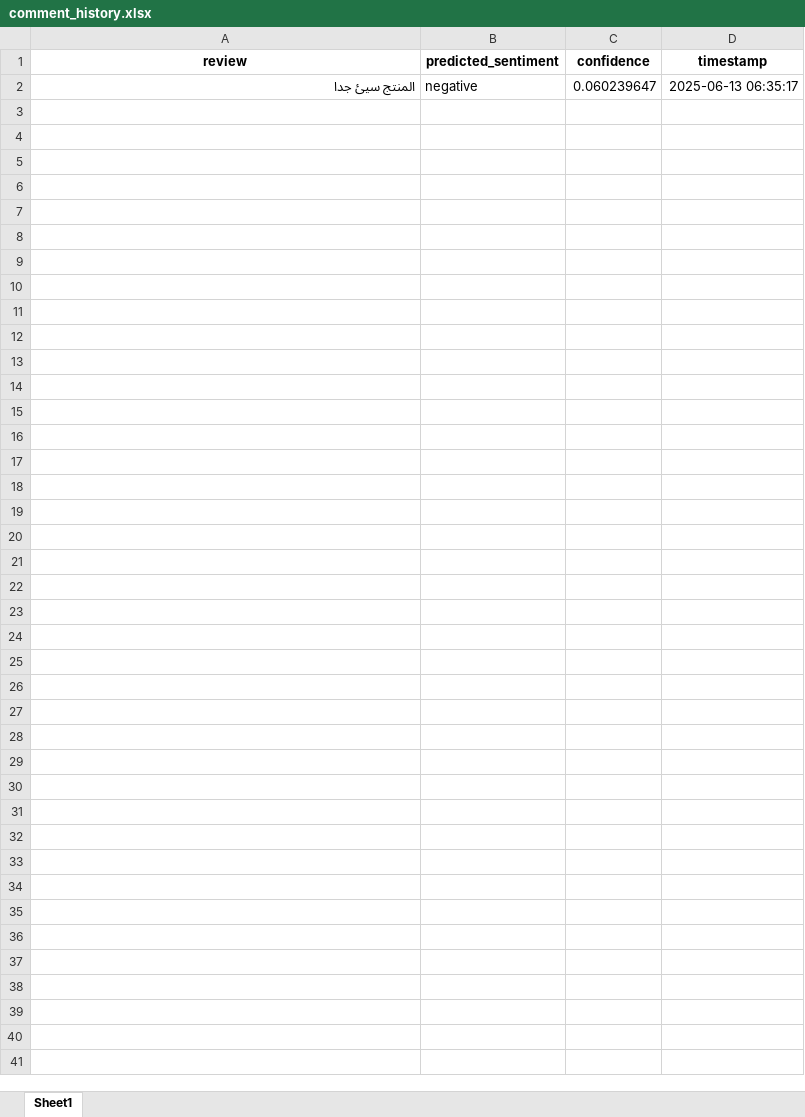
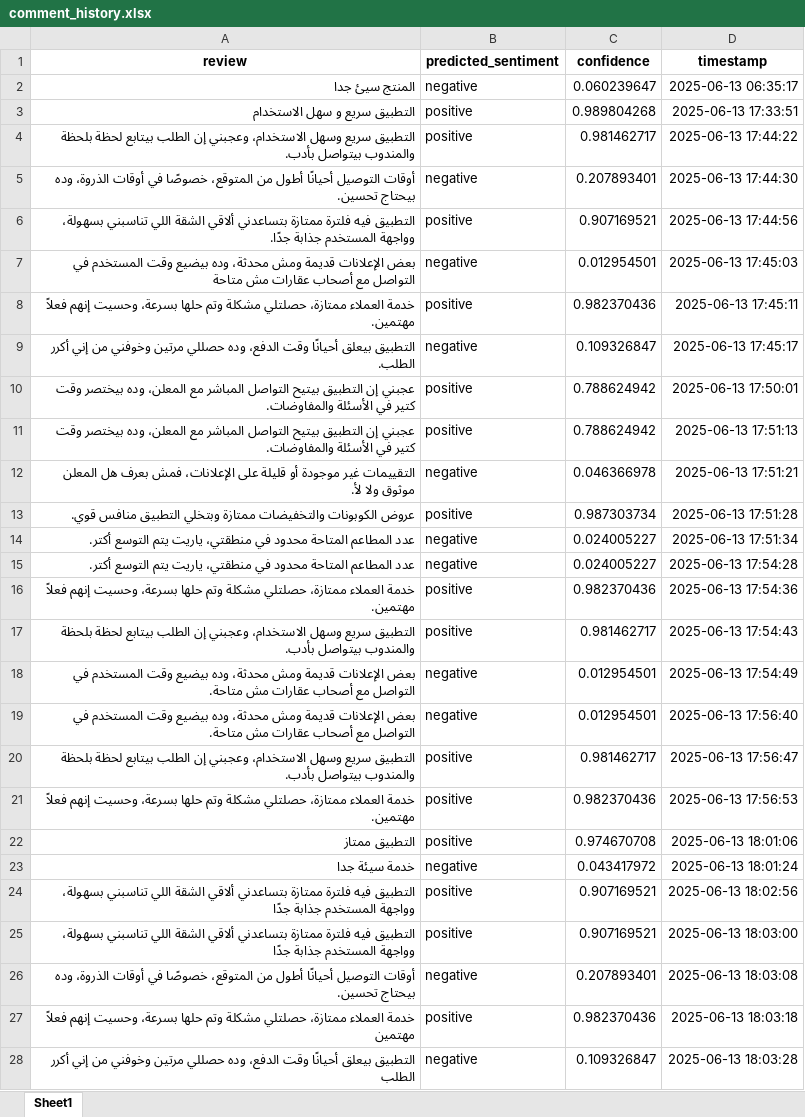
Before and after one commit to ahmed-yasser-taha/NLP, an Excel workbook: Arabic Egypt Customer Reviews/comment_history.xlsx, sheet Sheet1, drawn as a sheet; values as stored, in another font and other column widths than the file's, no borders; the diff names each change by its address in the sheet, - before the commit and + after, or states it on an @@ line.

```diff
--- a/Arabic Egypt Customer Reviews/comment_history.xlsx (sheet Sheet1)
+++ b/Arabic Egypt Customer Reviews/comment_history.xlsx (sheet Sheet1)
+row 3: التطبيق سريع و سهل الاستخدام | positive | 0.989804268 | 2025-06-13 17:33:51
+row 4: التطبيق سريع وسهل الاستخدام، وعجبني إن الطلب بيتابع لحظة بلحظة والمندوب بيتواصل بأدب. | positive | 0.981462717 | 2025-06-13 17:44:22
+row 5: أوقات التوصيل أحيانًا أطول من المتوقع، خصوصًا في أوقات الذروة، وده بيحتاج تحسين. | negative | 0.207893401 | 2025-06-13 17:44:30
+row 6: التطبيق فيه فلترة ممتازة بتساعدني ألاقي الشقة اللي تناسبني بسهولة، وواجهة المستخدم جذابة جدًا. | positive | 0.907169521 | 2025-06-13 17:44:56
+row 7: بعض الإعلانات قديمة ومش محدثة، وده بيضيع وقت المستخدم في التواصل مع أصحاب عقارات مش متاحة | negative | 0.012954501 | 2025-06-13 17:45:03
+row 8: خدمة العملاء ممتازة، حصلتلي مشكلة وتم حلها بسرعة، وحسيت إنهم فعلاً مهتمين. | positive | 0.982370436 | 2025-06-13 17:45:11
+row 9: التطبيق بيعلق أحيانًا وقت الدفع، وده حصللي مرتين وخوفني من إني أكرر الطلب. | negative | 0.109326847 | 2025-06-13 17:45:17
+row 10: عجبني إن التطبيق بيتيح التواصل المباشر مع المعلن، وده بيختصر وقت كتير في الأسئلة والمفاوضات. | positive | 0.788624942 | 2025-06-13 17:50:01
+row 11: عجبني إن التطبيق بيتيح التواصل المباشر مع المعلن، وده بيختصر وقت كتير في الأسئلة والمفاوضات. | positive | 0.788624942 | 2025-06-13 17:51:13
+row 12: التقييمات غير موجودة أو قليلة على الإعلانات، فمش بعرف هل المعلن موثوق ولا لأ. | negative | 0.046366978 | 2025-06-13 17:51:21
+row 13: عروض الكوبونات والتخفيضات ممتازة وبتخلي التطبيق منافس قوي. | positive | 0.987303734 | 2025-06-13 17:51:28
+row 14: عدد المطاعم المتاحة محدود في منطقتي، ياريت يتم التوسع أكتر. | negative | 0.024005227 | 2025-06-13 17:51:34
+row 15: عدد المطاعم المتاحة محدود في منطقتي، ياريت يتم التوسع أكتر. | negative | 0.024005227 | 2025-06-13 17:54:28
+row 16: خدمة العملاء ممتازة، حصلتلي مشكلة وتم حلها بسرعة، وحسيت إنهم فعلاً مهتمين. | positive | 0.982370436 | 2025-06-13 17:54:36
+row 17: التطبيق سريع وسهل الاستخدام، وعجبني إن الطلب بيتابع لحظة بلحظة والمندوب بيتواصل بأدب. | positive | 0.981462717 | 2025-06-13 17:54:43
+row 18: بعض الإعلانات قديمة ومش محدثة، وده بيضيع وقت المستخدم في التواصل مع أصحاب عقارات مش متاحة. | negative | 0.012954501 | 2025-06-13 17:54:49
+row 19: بعض الإعلانات قديمة ومش محدثة، وده بيضيع وقت المستخدم في التواصل مع أصحاب عقارات مش متاحة. | negative | 0.012954501 | 2025-06-13 17:56:40
+row 20: التطبيق سريع وسهل الاستخدام، وعجبني إن الطلب بيتابع لحظة بلحظة والمندوب بيتواصل بأدب. | positive | 0.981462717 | 2025-06-13 17:56:47
+row 21: خدمة العملاء ممتازة، حصلتلي مشكلة وتم حلها بسرعة، وحسيت إنهم فعلاً مهتمين. | positive | 0.982370436 | 2025-06-13 17:56:53
+row 22: التطبيق ممتاز | positive | 0.974670708 | 2025-06-13 18:01:06
+row 23: خدمة سيئة جدا | negative | 0.043417972 | 2025-06-13 18:01:24
+row 24: التطبيق فيه فلترة ممتازة بتساعدني ألاقي الشقة اللي تناسبني بسهولة، وواجهة المستخدم جذابة جدًا | positive | 0.907169521 | 2025-06-13 18:02:56
+row 25: التطبيق فيه فلترة ممتازة بتساعدني ألاقي الشقة اللي تناسبني بسهولة، وواجهة المستخدم جذابة جدًا | positive | 0.907169521 | 2025-06-13 18:03:00
+row 26: أوقات التوصيل أحيانًا أطول من المتوقع، خصوصًا في أوقات الذروة، وده بيحتاج تحسين. | negative | 0.207893401 | 2025-06-13 18:03:08
+row 27: خدمة العملاء ممتازة، حصلتلي مشكلة وتم حلها بسرعة، وحسيت إنهم فعلاً مهتمين | positive | 0.982370436 | 2025-06-13 18:03:18
+row 28: التطبيق بيعلق أحيانًا وقت الدفع، وده حصللي مرتين وخوفني من إني أكرر الطلب | negative | 0.109326847 | 2025-06-13 18:03:28
```
Also changed, not shown: 2 other files.
